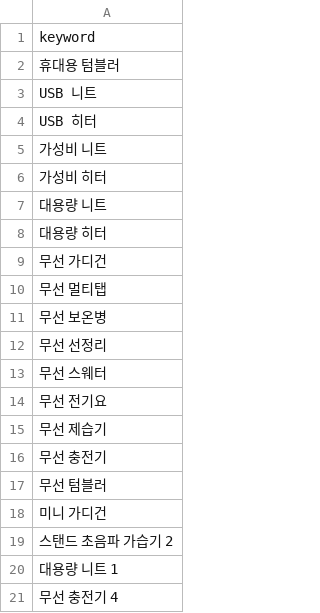
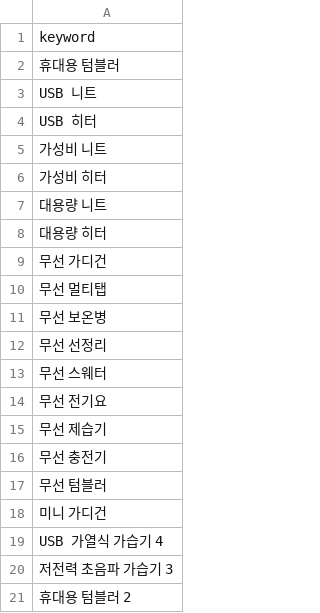
Before and after one commit to hayan-web/gpt-blog-auto, a CSV file: golden_shopping_keywords.csv, drawn as a sheet.

```diff
--- a/golden_shopping_keywords.csv
+++ b/golden_shopping_keywords.csv
@@ -18,4 +18,4 @@ USB 히터
 미니 가디건
-스탠드 초음파 가습기 2
-대용량 니트 1
-무선 충전기 4
+USB 가열식 가습기 4
+저전력 초음파 가습기 3
+휴대용 텀블러 2
```
Also changed, not shown: keywords_general.csv, keywords_shopping.csv, 4 other files.
